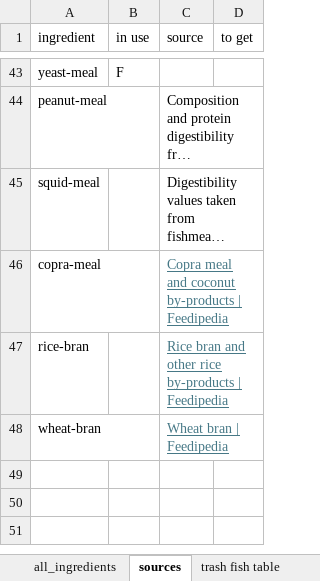
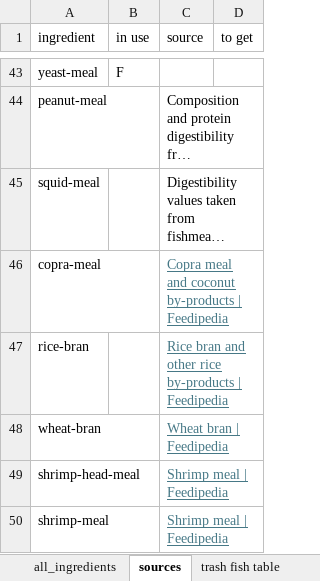
Before and after one commit to Sustainable-Aquafeeds-Project/climate_risks_to_fed_mariculture, an Excel workbook: data/raw_data/all_ingredients.xlsx, sheet sources, drawn as a sheet; only a part is shown, gaps mark what is left out; long unchanged cells end in …; values as stored, in another font and other column widths than the file's, no borders; the diff names each change by its address in the sheet, - before the commit and + after, or states it on an @@ line.

```diff
--- a/data/raw_data/all_ingredients.xlsx (sheet sources)
+++ b/data/raw_data/all_ingredients.xlsx (sheet sources)
+row 49: shrimp-head-meal |  | Shrimp meal | Feedipedia
+row 50: shrimp-meal |  | Shrimp meal | Feedipedia
```
Also changed, not shown: sheet all_ingredients, formulas that keep their value, hidden cells, data/raw_data/feed_profiles_and_composition.xlsx, 3 other files.
